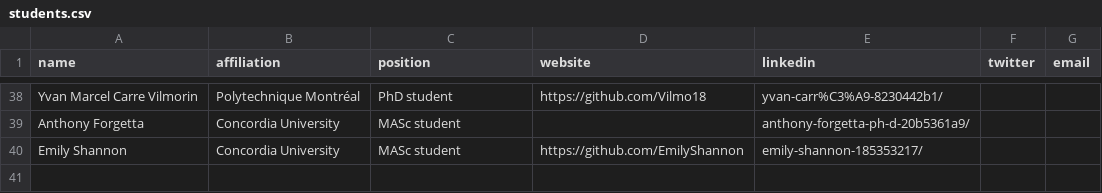
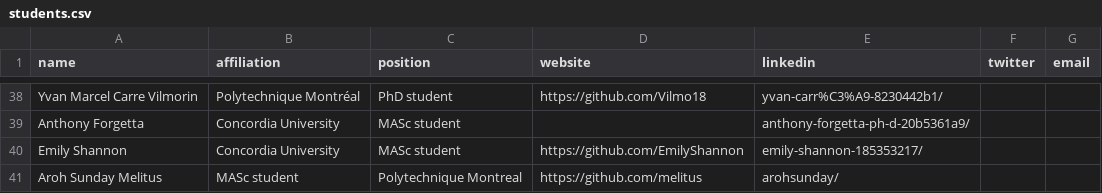
Before and after one commit to create-se4ai/website, a CSV file: team/students.csv, drawn as a sheet; only a part is shown, gaps mark what is left out.

Commit message:
Update students.csv
Aroh Sunday Melitus

```diff
--- a/team/students.csv
+++ b/team/students.csv
@@ -40 +40,2 @@ Anthony Forgetta,Concordia University,MASc student,,anthony-forgetta-ph-d-20b536
 Emily Shannon,Concordia University,MASc student,https://github.com/EmilyShannon,emily-shannon-185353217/,,
+Aroh Sunday Melitus,MASc student,Polytechnique Montreal,https://github.com/melitus,arohsunday/,,
```
